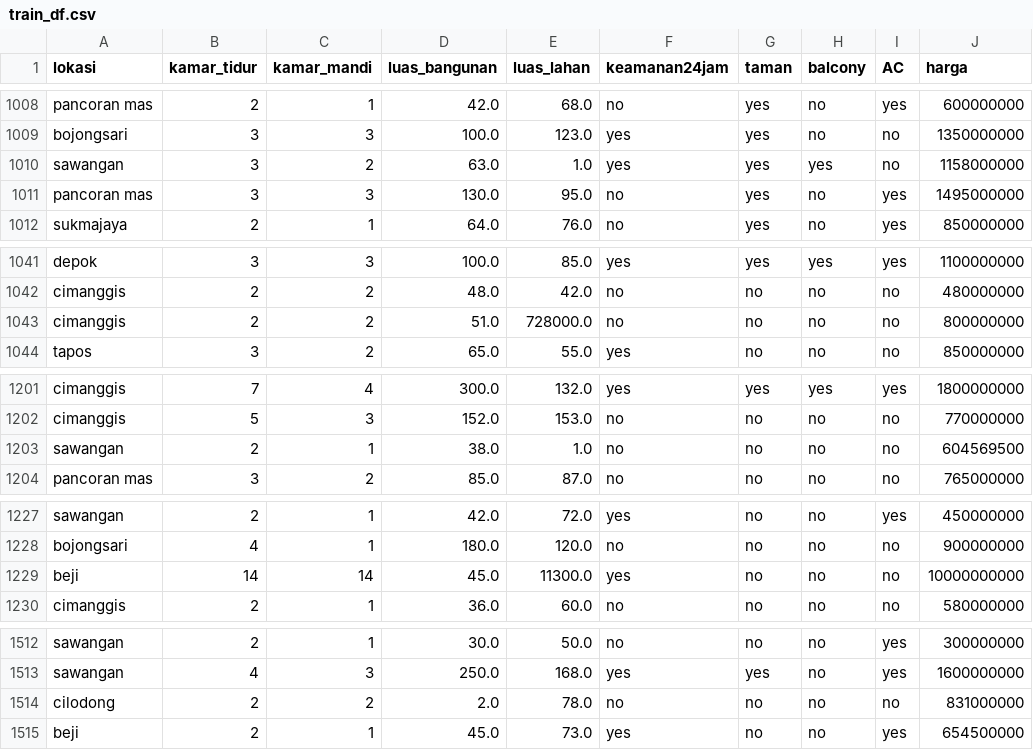
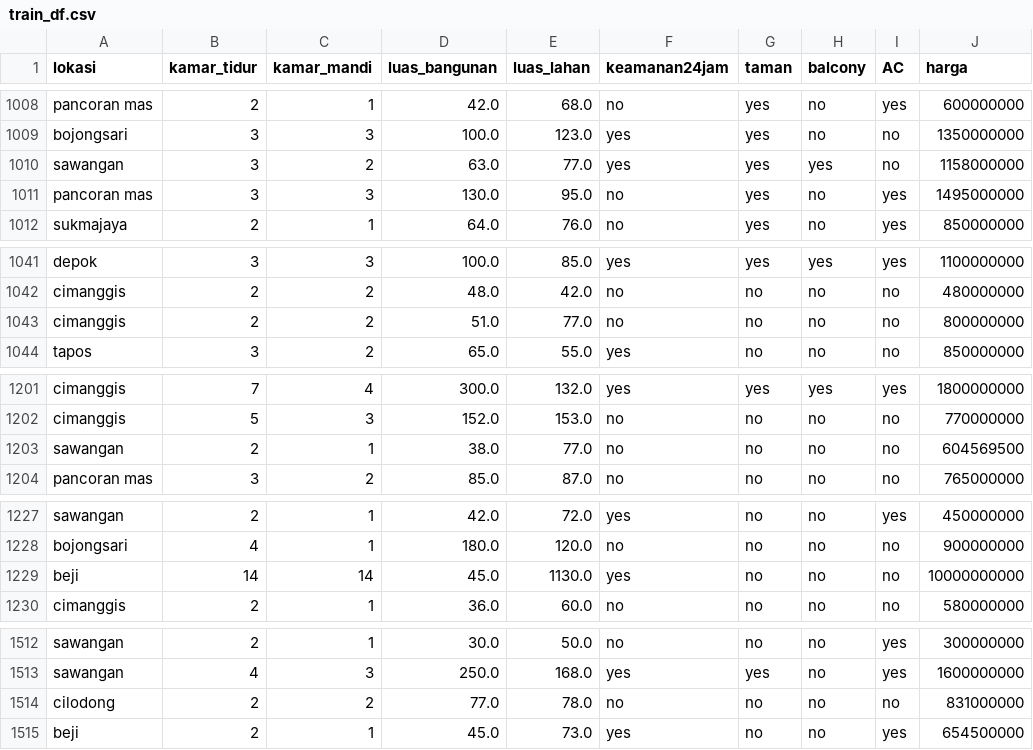
Before and after one commit to anggapark/Depok-houseprice-prediction, a CSV file: train_df.csv, drawn as a sheet; only a part is shown, gaps mark what is left out; the diff covers the shown part only.

```diff
--- a/train_df.csv
+++ b/train_df.csv
@@ -1009,3 +1009,3 @@ pancoran mas,2,1,42.0,68.0,no,yes,no,yes,600000000
 bojongsari,3,3,100.0,123.0,yes,yes,no,no,1350000000
-sawangan,3,2,63.0,1.0,yes,yes,yes,no,1158000000
+sawangan,3,2,63.0,77.0,yes,yes,yes,no,1158000000
 pancoran mas,3,3,130.0,95.0,no,yes,no,yes,1495000000
@@ -1042,3 +1042,3 @@ depok,3,3,100.0,85.0,yes,yes,yes,yes,1100000000
 cimanggis,2,2,48.0,42.0,no,no,no,no,480000000
-cimanggis,2,2,51.0,728000.0,no,no,no,no,800000000
+cimanggis,2,2,51.0,77.0,no,no,no,no,800000000
 tapos,3,2,65.0,55.0,yes,no,no,no,850000000
@@ -1202,3 +1202,3 @@ cimanggis,7,4,300.0,132.0,yes,yes,yes,yes,1800000000
 cimanggis,5,3,152.0,153.0,no,no,no,no,770000000
-sawangan,2,1,38.0,1.0,no,no,no,no,604569500
+sawangan,2,1,38.0,77.0,no,no,no,no,604569500
 pancoran mas,3,2,85.0,87.0,no,no,no,no,765000000
@@ -1228,3 +1228,3 @@ sawangan,2,1,42.0,72.0,yes,no,no,yes,450000000
 bojongsari,4,1,180.0,120.0,no,no,no,no,900000000
-beji,14,14,45.0,11300.0,yes,no,no,no,10000000000
+beji,14,14,45.0,1130.0,yes,no,no,no,10000000000
 cimanggis,2,1,36.0,60.0,no,no,no,no,580000000
@@ -1513,3 +1513,3 @@ sawangan,2,1,30.0,50.0,no,no,no,yes,300000000
 sawangan,4,3,250.0,168.0,yes,yes,no,yes,1600000000
-cilodong,2,2,2.0,78.0,no,no,no,no,831000000
+cilodong,2,2,77.0,78.0,no,no,no,no,831000000
 beji,2,1,45.0,73.0,yes,no,no,yes,654500000
```
Also changed, not shown: 8 edited cells elsewhere in this file, test_df.csv, train_iqr_outlier.csv, 8 other files.
